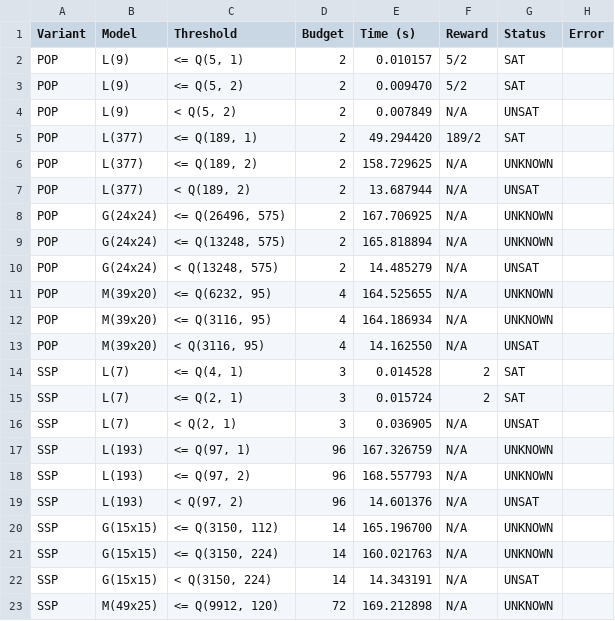
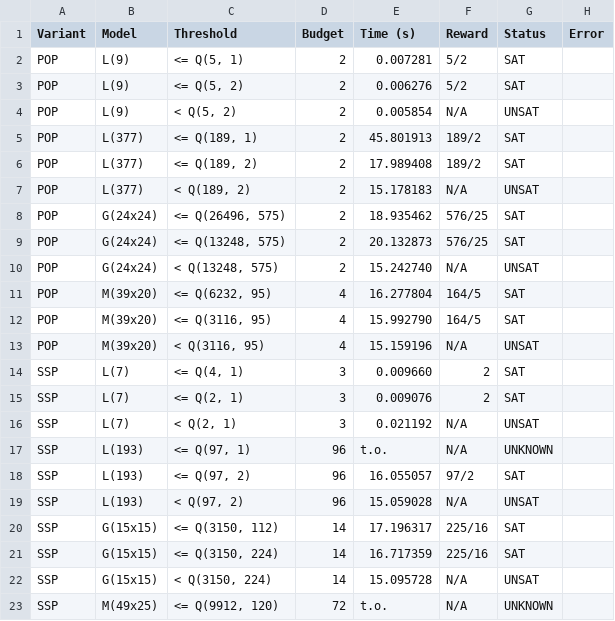
Before and after one commit to Zedrichu/Optimal-Observability-Problem, a CSV file: benchmark_repo/runtime-variance/runtime-variance-results-6.csv, drawn as a sheet; only a part is shown; the diff covers the shown part only.

Commit message:
Removed faulty runtime-variance results

```diff
--- a/benchmark_repo/runtime-variance/runtime-variance-results-6.csv
+++ b/benchmark_repo/runtime-variance/runtime-variance-results-6.csv
@@ -1,23 +1,23 @@
 Variant,Model,Threshold,Budget,Time (s),Reward,Status,Error
-POP,L(9),"<= Q(5, 1)",2,0.010157,5/2,SAT,
-POP,L(9),"<= Q(5, 2)",2,0.009470,5/2,SAT,
-POP,L(9),"<  Q(5, 2)",2,0.007849,N/A,UNSAT,
-POP,L(377),"<= Q(189, 1)",2,49.294420,189/2,SAT,
-POP,L(377),"<= Q(189, 2)",2,158.729625,N/A,UNKNOWN,
-POP,L(377),"<  Q(189, 2)",2,13.687944,N/A,UNSAT,
-POP,G(24x24),"<= Q(26496, 575)",2,167.706925,N/A,UNKNOWN,
-POP,G(24x24),"<= Q(13248, 575)",2,165.818894,N/A,UNKNOWN,
-POP,G(24x24),"<  Q(13248, 575)",2,14.485279,N/A,UNSAT,
-POP,M(39x20),"<= Q(6232, 95)",4,164.525655,N/A,UNKNOWN,
-POP,M(39x20),"<= Q(3116, 95)",4,164.186934,N/A,UNKNOWN,
-POP,M(39x20),"<  Q(3116, 95)",4,14.162550,N/A,UNSAT,
-SSP,L(7),"<= Q(4, 1)",3,0.014528,2,SAT,
-SSP,L(7),"<= Q(2, 1)",3,0.015724,2,SAT,
-SSP,L(7),"<  Q(2, 1)",3,0.036905,N/A,UNSAT,
-SSP,L(193),"<= Q(97, 1)",96,167.326759,N/A,UNKNOWN,
-SSP,L(193),"<= Q(97, 2)",96,168.557793,N/A,UNKNOWN,
-SSP,L(193),"<  Q(97, 2)",96,14.601376,N/A,UNSAT,
-SSP,G(15x15),"<= Q(3150, 112)",14,165.196700,N/A,UNKNOWN,
-SSP,G(15x15),"<= Q(3150, 224)",14,160.021763,N/A,UNKNOWN,
-SSP,G(15x15),"<  Q(3150, 224)",14,14.343191,N/A,UNSAT,
-SSP,M(49x25),"<= Q(9912, 120)",72,169.212898,N/A,UNKNOWN,
+POP,L(9),"<= Q(5, 1)",2,0.007281,5/2,SAT,
+POP,L(9),"<= Q(5, 2)",2,0.006276,5/2,SAT,
+POP,L(9),"<  Q(5, 2)",2,0.005854,N/A,UNSAT,
+POP,L(377),"<= Q(189, 1)",2,45.801913,189/2,SAT,
+POP,L(377),"<= Q(189, 2)",2,17.989408,189/2,SAT,
+POP,L(377),"<  Q(189, 2)",2,15.178183,N/A,UNSAT,
+POP,G(24x24),"<= Q(26496, 575)",2,18.935462,576/25,SAT,
+POP,G(24x24),"<= Q(13248, 575)",2,20.132873,576/25,SAT,
+POP,G(24x24),"<  Q(13248, 575)",2,15.242740,N/A,UNSAT,
+POP,M(39x20),"<= Q(6232, 95)",4,16.277804,164/5,SAT,
+POP,M(39x20),"<= Q(3116, 95)",4,15.992790,164/5,SAT,
+POP,M(39x20),"<  Q(3116, 95)",4,15.159196,N/A,UNSAT,
+SSP,L(7),"<= Q(4, 1)",3,0.009660,2,SAT,
+SSP,L(7),"<= Q(2, 1)",3,0.009076,2,SAT,
+SSP,L(7),"<  Q(2, 1)",3,0.021192,N/A,UNSAT,
+SSP,L(193),"<= Q(97, 1)",96,t.o.,N/A,UNKNOWN,
+SSP,L(193),"<= Q(97, 2)",96,16.055057,97/2,SAT,
+SSP,L(193),"<  Q(97, 2)",96,15.059028,N/A,UNSAT,
+SSP,G(15x15),"<= Q(3150, 112)",14,17.196317,225/16,SAT,
+SSP,G(15x15),"<= Q(3150, 224)",14,16.717359,225/16,SAT,
+SSP,G(15x15),"<  Q(3150, 224)",14,15.095728,N/A,UNSAT,
+SSP,M(49x25),"<= Q(9912, 120)",72,t.o.,N/A,UNKNOWN,
```
Also changed, not shown: 26 edited cells elsewhere in this file, benchmark_repo/runtime-variance/runtime-variance-results-1.csv, benchmark_repo/runtime-variance/runtime-variance-results-2.csv, 11 other files.
